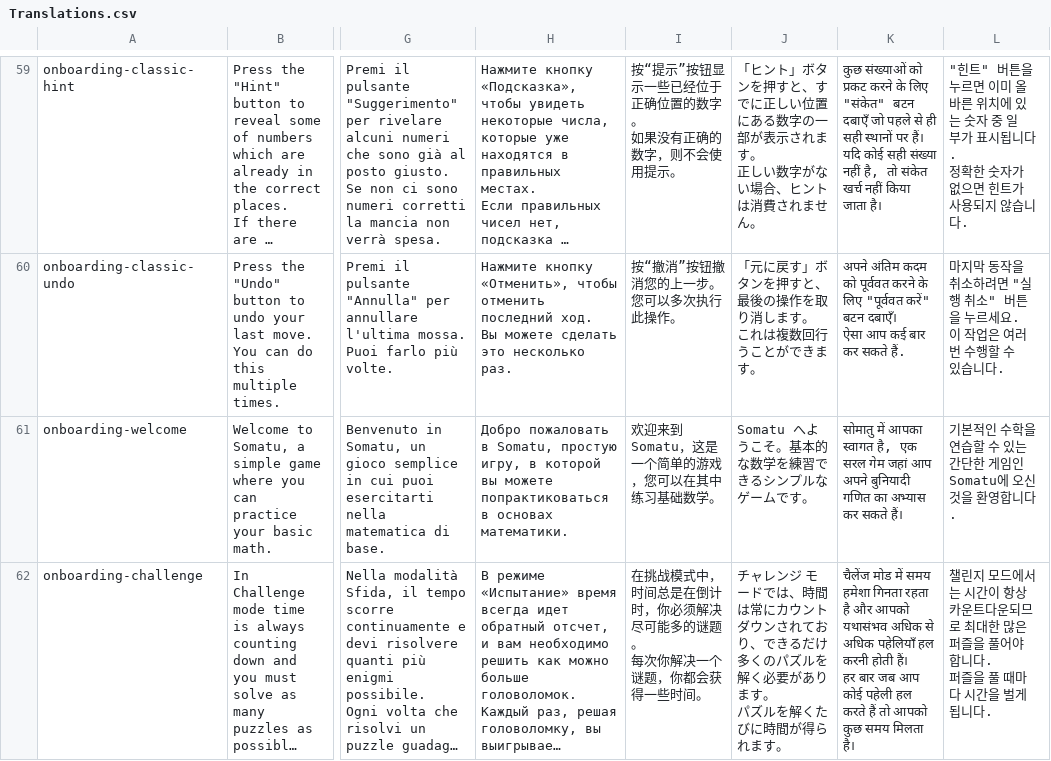
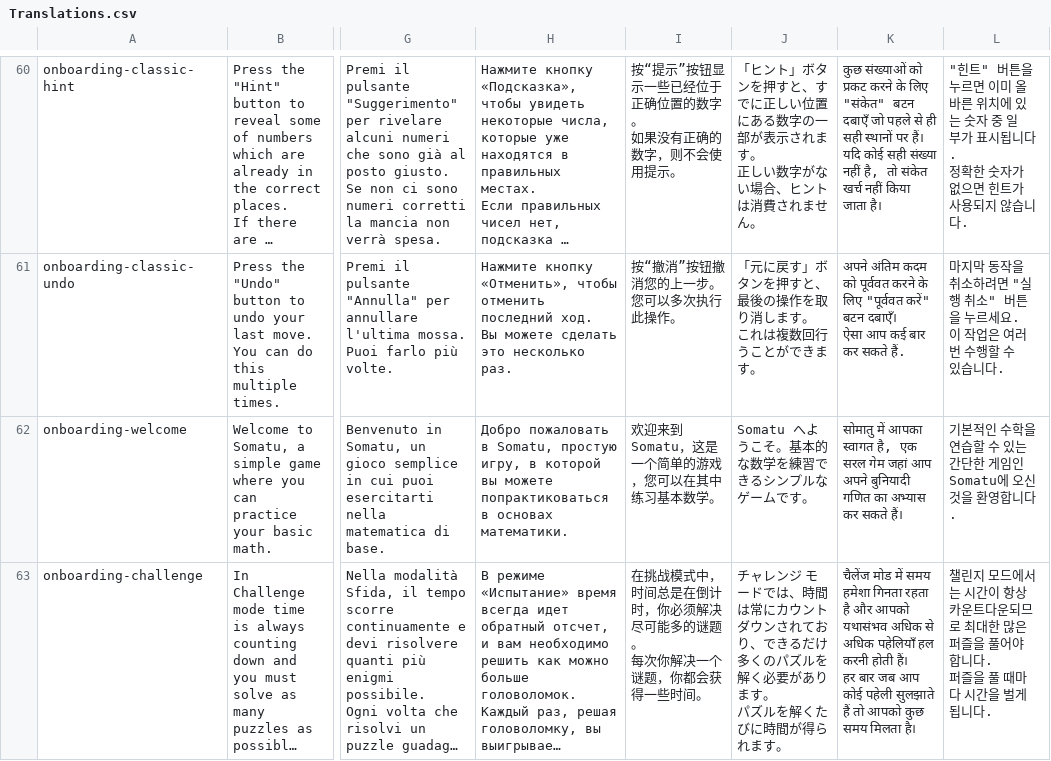
Before and after one commit to sergiodias25/Somatu, a CSV file: Assets/SimpleLocalization/Resources/Localization/Translations.csv, drawn as a sheet; only a part is shown, gaps mark what is left out; long unchanged cells end in …; addresses are those after the commit; the diff covers the shown part only; the diff names each change by its address in the sheet, - before the commit and + after, or states it on an @@ line.

```diff
--- a/Assets/SimpleLocalization/Resources/Localization/Translations.csv
+++ b/Assets/SimpleLocalization/Resources/Localization/Translations.csv
-I62: 欢迎来到 Somatu，这是一个简单的游戏，您可以在其中练习基础数学。
+I62: 欢迎来到 Somatu，这是一个简单的游戏，您可以在其中练习基本数学。
-K63: …कोई पहेली हल करते हैं तो…
+K63: …कोई पहेली सुलझाते हैं तो…
```
Also changed, not shown: 2 added rows and 33 edited cells elsewhere in this file, 9 other files.
